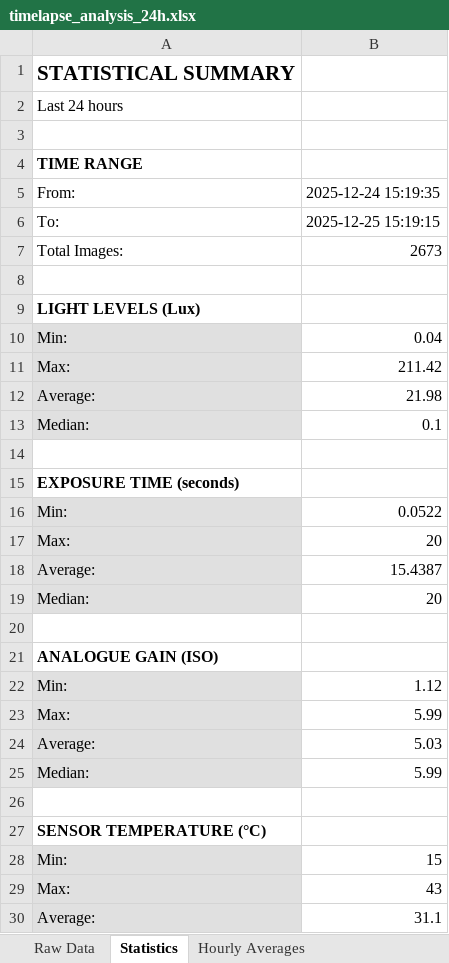
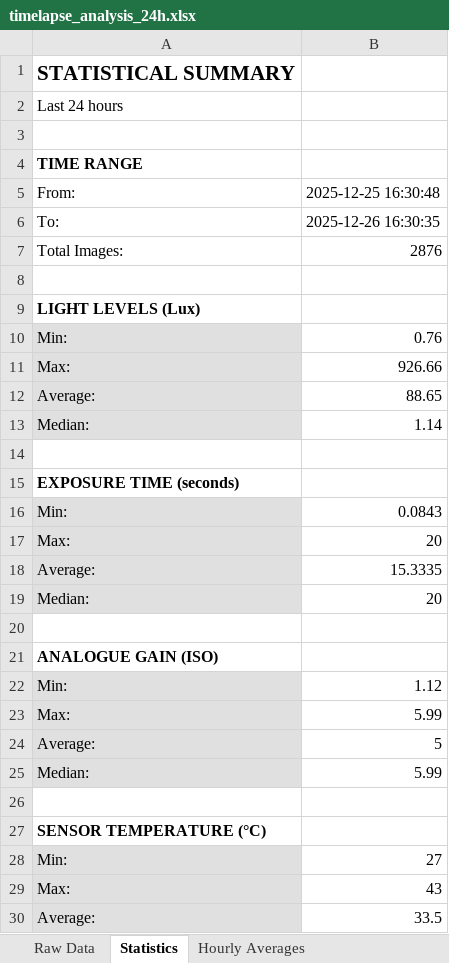
Before and after one commit to ekstremedia/raspilapse, an Excel workbook: graphs/timelapse_analysis_24h.xlsx, sheet Statistics, drawn as a sheet; values as stored, in another font and other column widths than the file's, no borders; the diff names each change by its address in the sheet, - before the commit and + after, or states it on an @@ line.

```diff
--- a/graphs/timelapse_analysis_24h.xlsx (sheet Statistics)
+++ b/graphs/timelapse_analysis_24h.xlsx (sheet Statistics)
-B5: 2025-12-24 15:19:35
+B5: 2025-12-25 16:30:48
-B6: 2025-12-25 15:19:15
+B6: 2025-12-26 16:30:35
-B7: 2673
+B7: 2876
-B10: 0.04
+B10: 0.76
-B11: 211.42
+B11: 926.66
-B12: 21.98
+B12: 88.65
-B13: 0.1
+B13: 1.14
-B16: 0.0522
+B16: 0.0843
-B18: 15.4387
+B18: 15.3335
-B24: 5.03
+B24: 5
-B28: 15
+B28: 27
-B30: 31.1
+B30: 33.5
```
Also changed, not shown: sheet Raw Data, sheet Hourly Averages, 6 other files.
